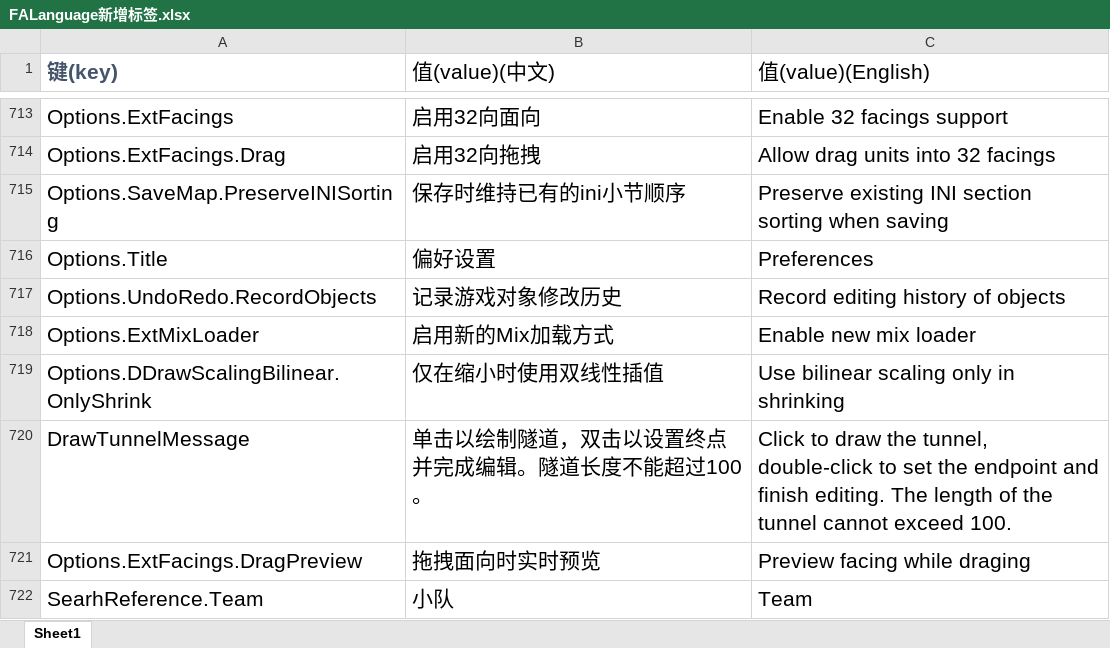
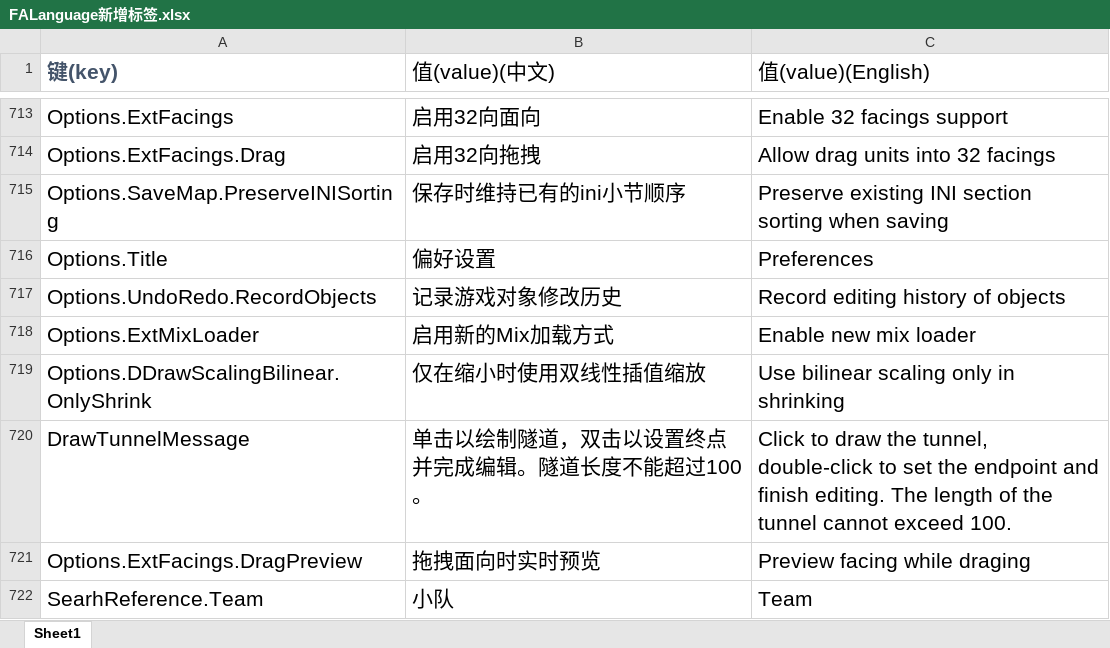
Before and after one commit to handama/FA2sp, an Excel workbook: Supplementary/文档/FALanguage新增标签.xlsx, sheet Sheet1, drawn as a sheet; only a part is shown, gaps mark what is left out; values as stored, in another font and other column widths than the file's, no borders; the diff names each change by its address in the sheet, - before the commit and + after, or states it on an @@ line.

```diff
--- a/Supplementary/文档/FALanguage新增标签.xlsx (sheet Sheet1)
+++ b/Supplementary/文档/FALanguage新增标签.xlsx (sheet Sheet1)
-B719 (值(value)(中文)): 仅在缩小时使用双线性插值
+B719 (值(value)(中文)): 仅在缩小时使用双线性插值缩放
```
Also changed, not shown: 22 other files.
